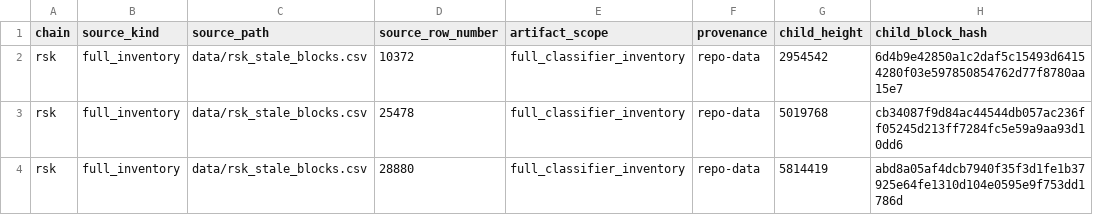
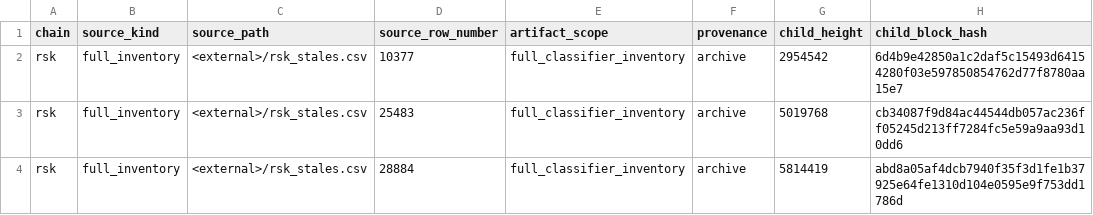
Before and after one commit to deadmanoz/merge-mining-research, a CSV file: results/strict-weak-orphans/rsk_strict_weak_orphans.csv, drawn as a sheet; only a part is shown; the diff names each change by its address in the sheet, - before the commit and + after, or states it on an @@ line.

```diff
--- a/results/strict-weak-orphans/rsk_strict_weak_orphans.csv
+++ b/results/strict-weak-orphans/rsk_strict_weak_orphans.csv
-C2:C4 (source_path): data/rsk_stale_blocks.csv
+C2:C4 (source_path): <external>/rsk_stales.csv
-D2 (source_row_number): 10372
+D2 (source_row_number): 10377
-F2:F4 (provenance): repo-data
+F2:F4 (provenance): archive
-D3 (source_row_number): 25478
+D3 (source_row_number): 25483
-D4 (source_row_number): 28880
+D4 (source_row_number): 28884
```
Also changed, not shown: results/strict-weak-orphans/devcoin_strict_weak_orphans.csv, results/strict-weak-orphans/i0coin_strict_weak_orphans.csv, 52 other files.
